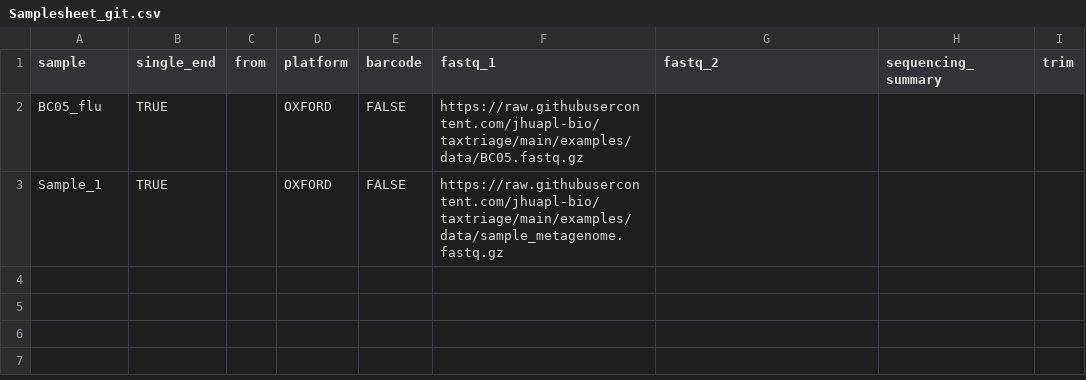
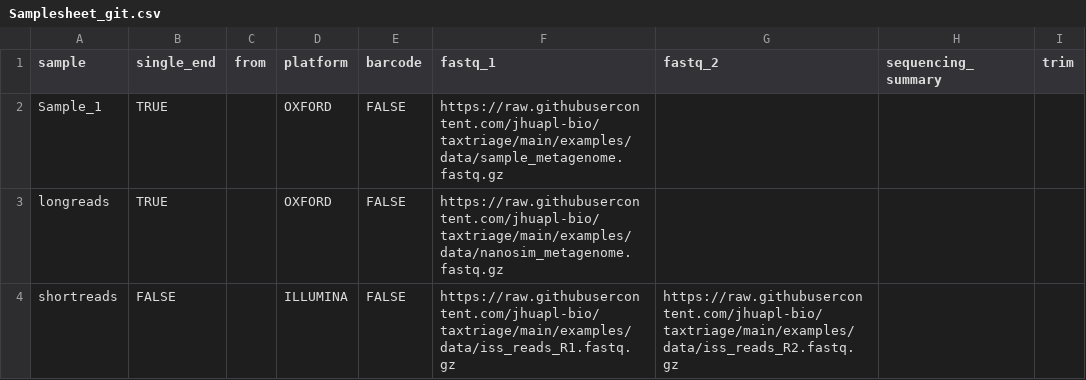
Before and after one commit to jhuapl-bio/taxtriage, a CSV file: examples/Samplesheet_git.csv, drawn as a sheet; removed rows and columns are numbered as before the commit, all else as after; the diff names each change by its address in the sheet, - before the commit and + after, or states it on an @@ line.

```diff
--- a/examples/Samplesheet_git.csv
+++ b/examples/Samplesheet_git.csv
-row 2: BC05_flu | TRUE |  | OXFORD | FALSE | https://raw.githubusercontent.com/jhuapl-bio/taxtriage/main/examples/data/BC05.fastq.gz
+row 3: longreads | TRUE |  | OXFORD | FALSE | https://raw.githubusercontent.com/jhuapl-bio/taxtriage/main/examples/data/nanosim_metagenome.fastq.gz
+row 4: shortreads | FALSE |  | ILLUMINA | FALSE | https://raw.githubusercontent.com/jhuapl-bio/taxtriage/main/examples/data/iss_reads_R1.fastq.gz | https://raw.githubusercontent.com/jhuapl-bio/taxtriage/main/examples/data/iss_reads_R2.fastq.gz
```
Also changed, not shown: 5 other files.
